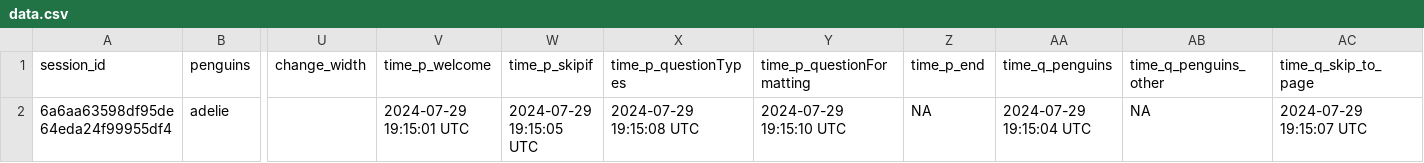
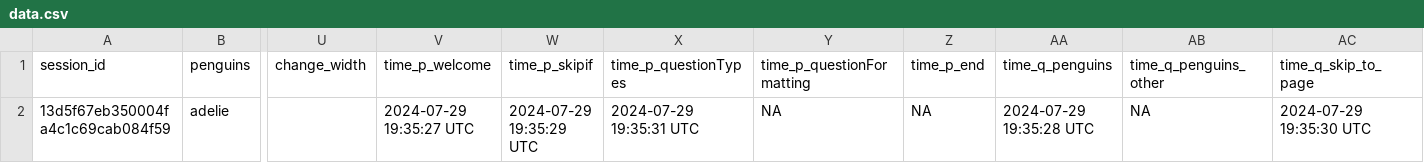
Before and after one commit to surveydown-dev/demo-question-types, a CSV file: data.csv, drawn as a sheet; only a part is shown, gaps mark what is left out; the diff names each change by its address in the sheet, - before the commit and + after, or states it on an @@ line.

```diff
--- a/data.csv
+++ b/data.csv
-A2 (session_id): 6a6aa63598df95de64eda24f99955df4
+A2 (session_id): 13d5f67eb350004fa4c1c69cab084f59
-V2 (time_p_welcome): 2024-07-29 19:15:01 UTC
+V2 (time_p_welcome): 2024-07-29 19:35:27 UTC
-W2 (time_p_skipif): 2024-07-29 19:15:05 UTC
+W2 (time_p_skipif): 2024-07-29 19:35:29 UTC
-X2 (time_p_questionTypes): 2024-07-29 19:15:08 UTC
+X2 (time_p_questionTypes): 2024-07-29 19:35:31 UTC
-Y2 (time_p_questionFormatting): 2024-07-29 19:15:10 UTC
+Y2 (time_p_questionFormatting): NA
-AA2 (time_q_penguins): 2024-07-29 19:15:04 UTC
+AA2 (time_q_penguins): 2024-07-29 19:35:28 UTC
-AC2 (time_q_skip_to_page): 2024-07-29 19:15:07 UTC
+AC2 (time_q_skip_to_page): 2024-07-29 19:35:30 UTC
```
Also changed, not shown: 2 other files.
